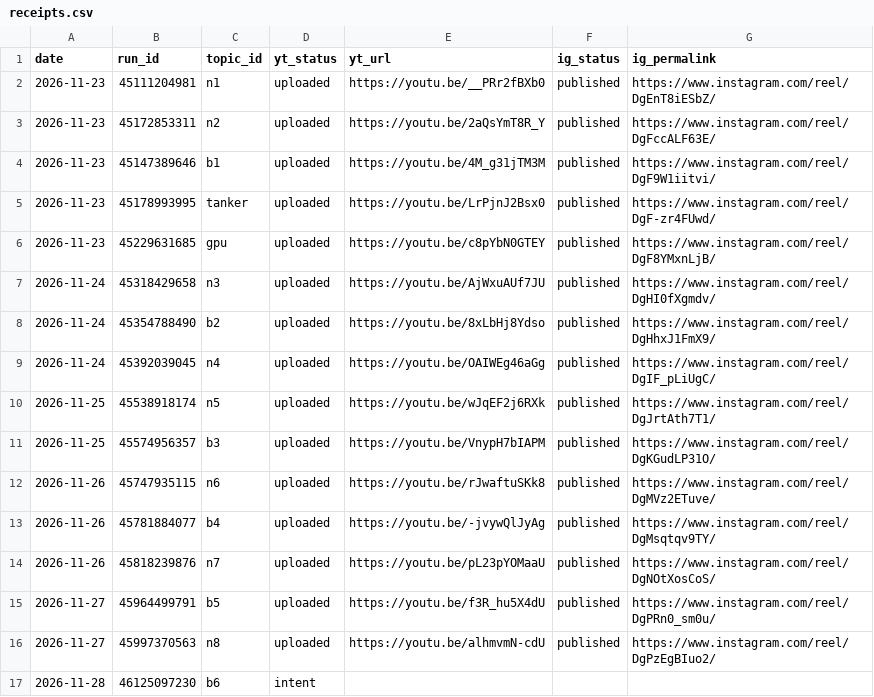
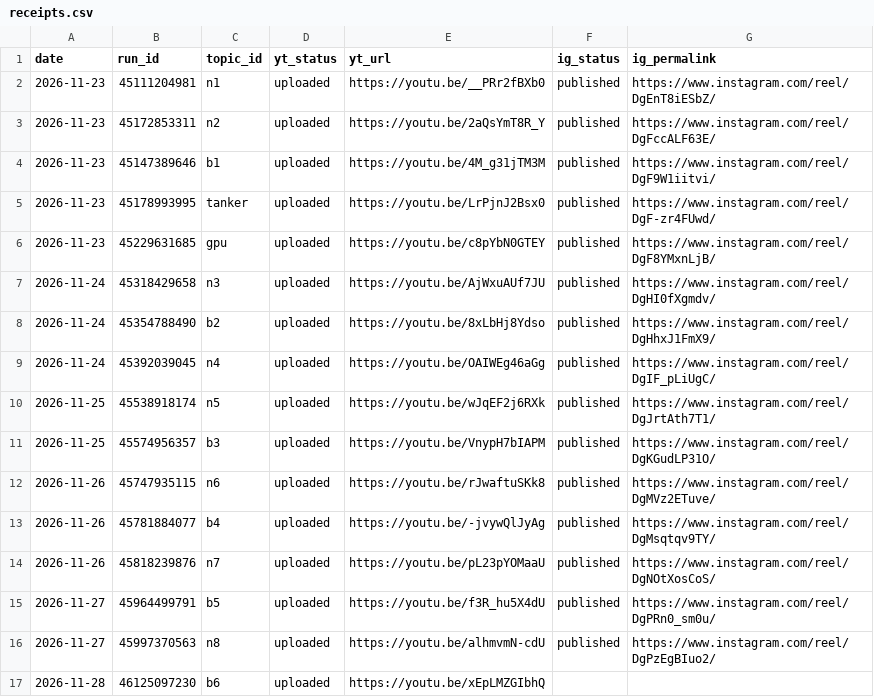
Before and after one commit to Genrec-Community/youtube-shorts-automation, a CSV file: state/receipts.csv, drawn as a sheet.

```diff
--- a/state/receipts.csv
+++ b/state/receipts.csv
@@ -16,2 +16,2 @@ date,run_id,topic_id,yt_status,yt_url,ig_status,ig_permalink
 2026-11-27,45997370563,n8,uploaded,https://youtu.be/alhmvmN-cdU,published,https://www.instagram.com/reel/DgPzEgBIuo2/
-2026-11-28,46125097230,b6,intent,,,
+2026-11-28,46125097230,b6,uploaded,https://youtu.be/xEpLMZGIbhQ,,
```
